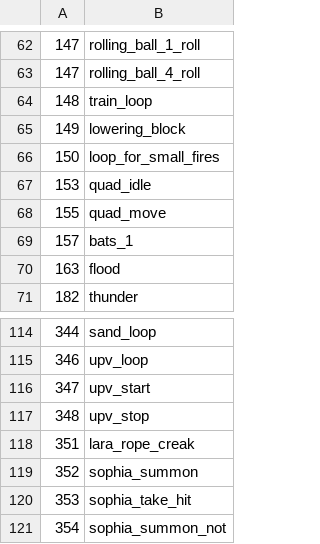
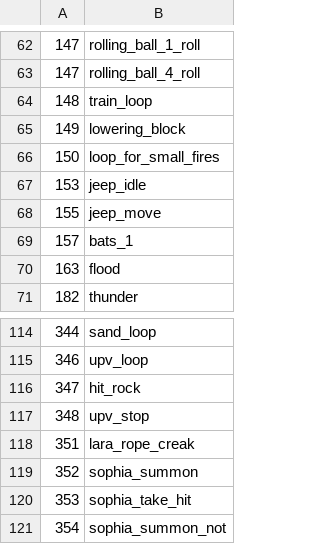
Before and after one commit to LostArtefacts/TRX, a CSV file: data/trx/ship/games/tr4/catalog_samples.csv, drawn as a sheet; only a part is shown, gaps mark what is left out.

```diff
--- a/data/trx/ship/games/tr4/catalog_samples.csv
+++ b/data/trx/ship/games/tr4/catalog_samples.csv
@@ -66,4 +66,4 @@
 150, loop_for_small_fires
-153, quad_idle
-155, quad_move
+153, jeep_idle
+155, jeep_move
 157, bats_1
@@ -115,3 +115,3 @@
 346, upv_loop
-347, upv_start
+347, hit_rock
 348, upv_stop
```
Also changed, not shown: data/trx/ship/games/tr4/catalog_objects.csv, 33 other files.
